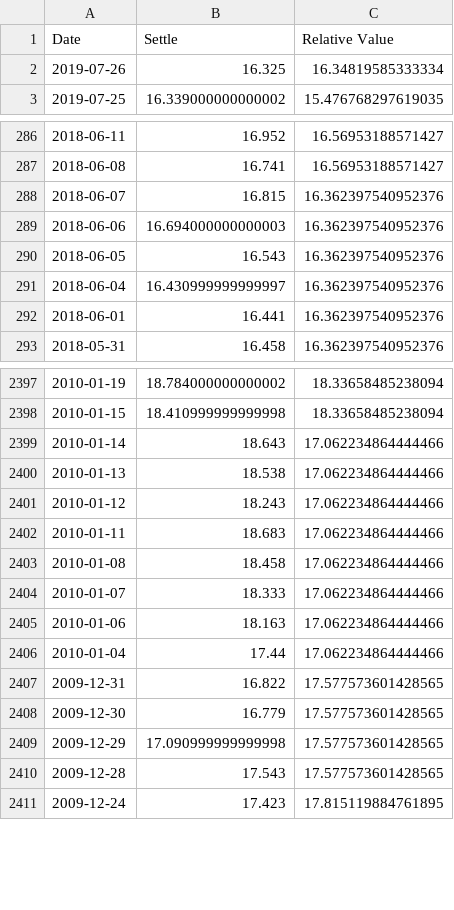
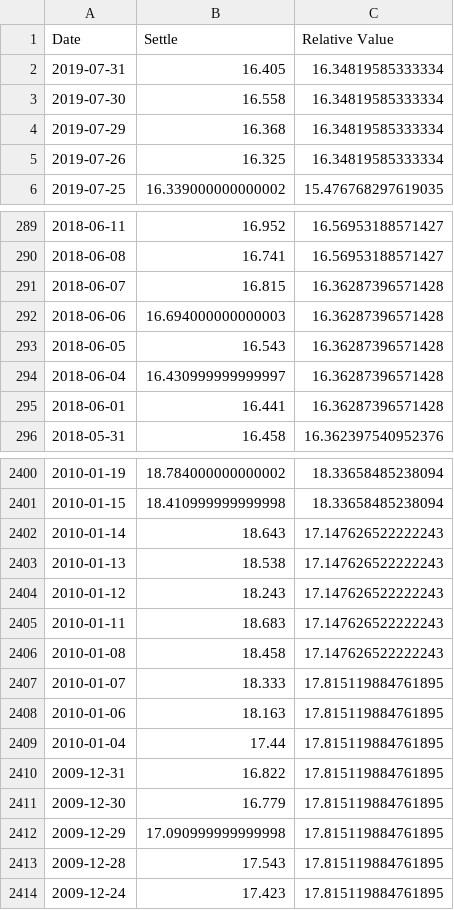
Before and after one commit to CaptainPica/Precious_Metals_Trading, a CSV file: data/csv/Silver_RF_Daily.csv, drawn as a sheet; only a part is shown, gaps mark what is left out; the diff covers the shown part only.

Commit message:
Transferred all code over to .py files, removing chaff and unneeded code. Reduced number of imports. Updated data parsing for last time. Changed Date handling to be finally correct. Got data scraping and model training functions working with Flask. Added relevant routes

```diff
--- a/data/csv/Silver_RF_Daily.csv
+++ b/data/csv/Silver_RF_Daily.csv
@@ -1,2 +1,5 @@
 Date,Settle,Relative Value
+2019-07-31,16.405,16.34819585333334
+2019-07-30,16.558,16.34819585333334
+2019-07-29,16.368,16.34819585333334
 2019-07-26,16.325,16.34819585333334
@@ -287,7 +290,7 @@ Date,Settle,Relative Value
 2018-06-08,16.741,16.56953188571427
-2018-06-07,16.815,16.362397540952376
-2018-06-06,16.694000000000003,16.362397540952376
-2018-06-05,16.543,16.362397540952376
-2018-06-04,16.430999999999997,16.362397540952376
-2018-06-01,16.441,16.362397540952376
+2018-06-07,16.815,16.36287396571428
+2018-06-06,16.694000000000003,16.36287396571428
+2018-06-05,16.543,16.36287396571428
+2018-06-04,16.430999999999997,16.36287396571428
+2018-06-01,16.441,16.36287396571428
 2018-05-31,16.458,16.362397540952376
@@ -2398,14 +2401,14 @@ Date,Settle,Relative Value
 2010-01-15,18.410999999999998,18.33658485238094
-2010-01-14,18.643,17.062234864444466
-2010-01-13,18.538,17.062234864444466
-2010-01-12,18.243,17.062234864444466
-2010-01-11,18.683,17.062234864444466
-2010-01-08,18.458,17.062234864444466
-2010-01-07,18.333,17.062234864444466
-2010-01-06,18.163,17.062234864444466
-2010-01-04,17.44,17.062234864444466
-2009-12-31,16.822,17.577573601428565
-2009-12-30,16.779,17.577573601428565
-2009-12-29,17.090999999999998,17.577573601428565
-2009-12-28,17.543,17.577573601428565
+2010-01-14,18.643,17.147626522222243
+2010-01-13,18.538,17.147626522222243
+2010-01-12,18.243,17.147626522222243
+2010-01-11,18.683,17.147626522222243
+2010-01-08,18.458,17.147626522222243
+2010-01-07,18.333,17.815119884761895
+2010-01-06,18.163,17.815119884761895
+2010-01-04,17.44,17.815119884761895
+2009-12-31,16.822,17.815119884761895
+2009-12-30,16.779,17.815119884761895
+2009-12-29,17.090999999999998,17.815119884761895
+2009-12-28,17.543,17.815119884761895
 2009-12-24,17.423,17.815119884761895
```
Also changed, not shown: 156 edited cells elsewhere in this file, data/csv/Gold_DL_FinalTable.csv, data/csv/Palladium_DL_FinalTable.csv, 17 other files.
